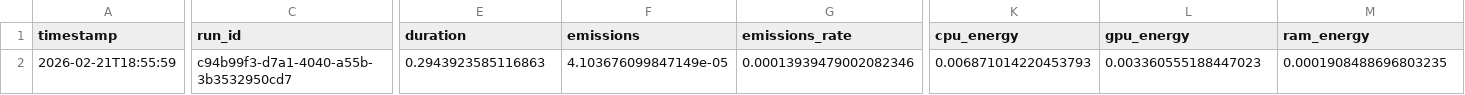
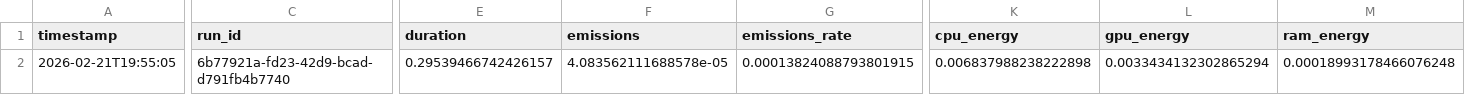
Before and after one commit to balaji025/COMP597_PROJECT, a CSV file: run_0_cc_step_rank_None.csv, drawn as a sheet; only a part is shown, gaps mark what is left out; the diff covers the shown part only; the diff names each change by its address in the sheet, - before the commit and + after, or states it on an @@ line.

```diff
--- a/run_0_cc_step_rank_None.csv
+++ b/run_0_cc_step_rank_None.csv
-A2 (timestamp): 2026-02-21T18:55:59
+A2 (timestamp): 2026-02-21T19:55:05
-C2 (run_id): c94b99f3-d7a1-4040-a55b-3b3532950cd7
+C2 (run_id): 6b77921a-fd23-42d9-bcad-d791fb4b7740
-E2 (duration): 0.2943923585116863
+E2 (duration): 0.29539466742426157
-F2 (emissions): 4.103676099847149e-05
+F2 (emissions): 4.083562111688578e-05
-G2 (emissions_rate): 0.00013939479002082346
+G2 (emissions_rate): 0.00013824088793801915
-K2 (cpu_energy): 0.006871014220453793
+K2 (cpu_energy): 0.006837988238222898
-L2 (gpu_energy): 0.003360555188447023
+L2 (gpu_energy): 0.0033434132302865294
-M2 (ram_energy): 0.0001908488696803235
+M2 (ram_energy): 0.00018993178466076248
```
Also changed, not shown: 1 edited cell elsewhere in this file, losses/run_0_cc_loss_rank_None.csv, run_0_cc_full_rank_None.csv, 3 other files.
